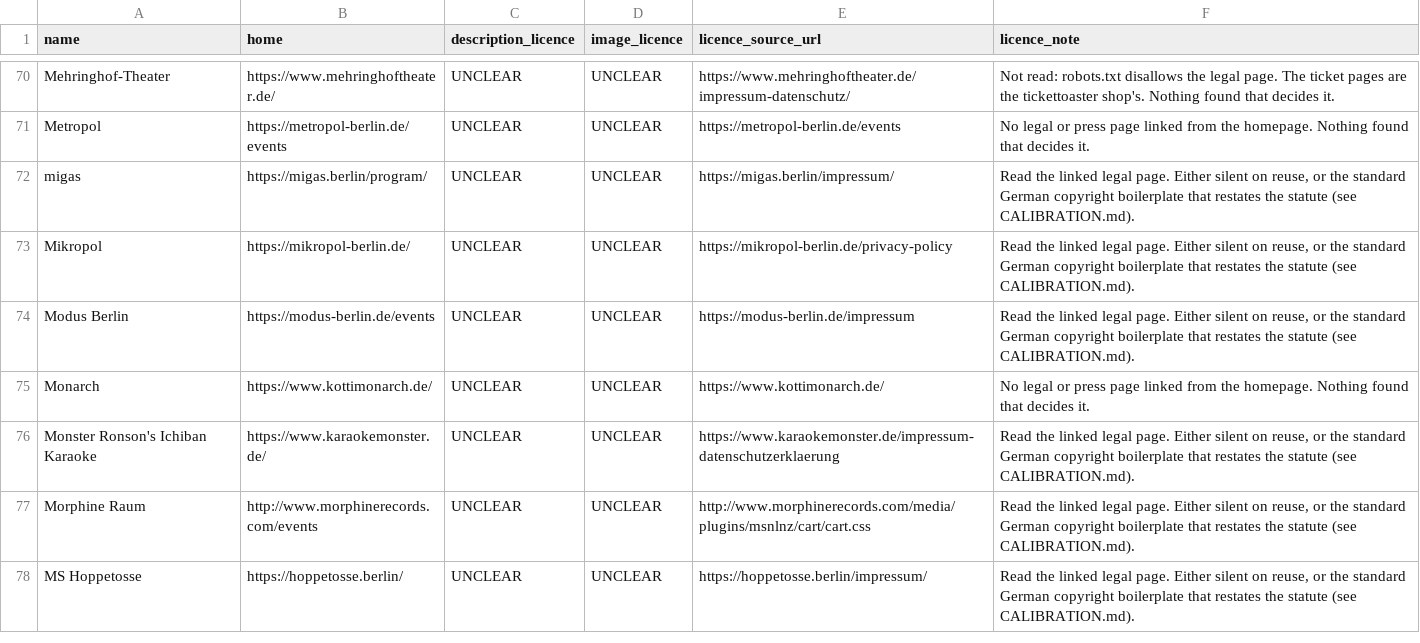
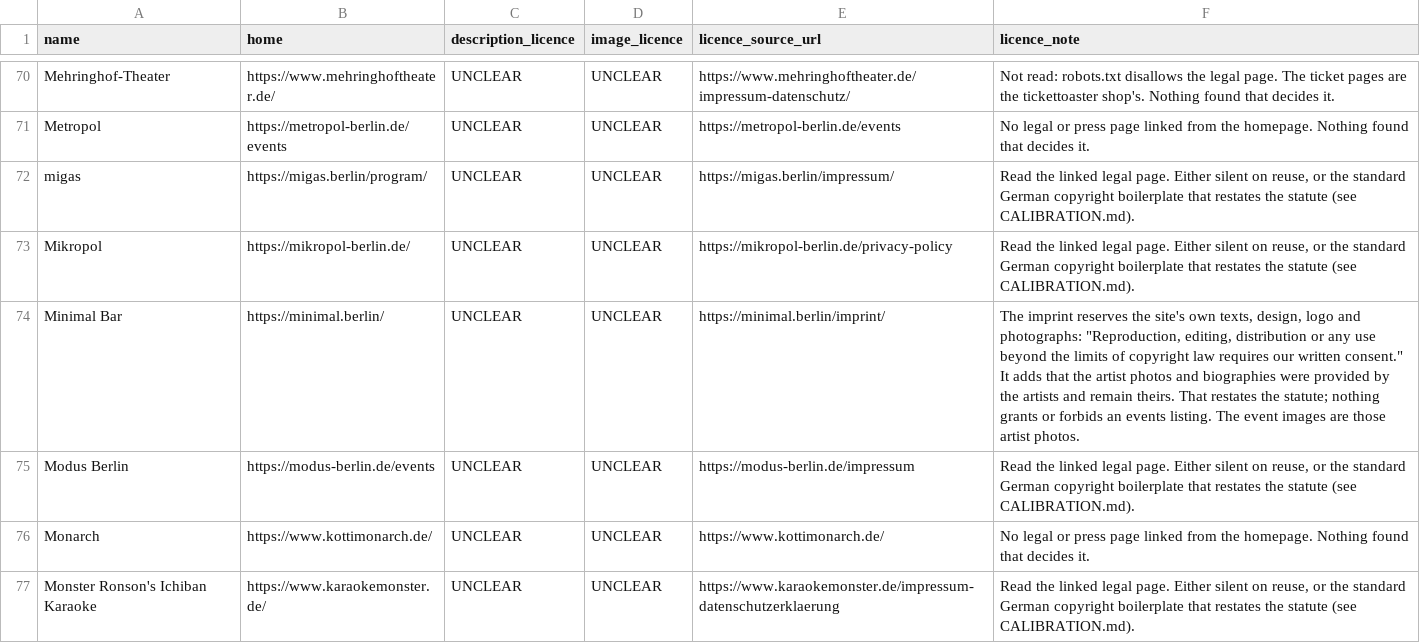
Before and after one commit to enorm-labs/event-junkie, a TSV file: docs/licence-review/RESULTS.tsv, drawn as a sheet; only a part is shown, gaps mark what is left out; the shorter side is filled out with more unchanged rows.

```diff
--- a/docs/licence-review/RESULTS.tsv
+++ b/docs/licence-review/RESULTS.tsv
@@ -73,2 +73,3 @@ migas	https://migas.berlin/program/	UNCLEAR	UNCLEAR	https://migas.berlin/impress
 Mikropol	https://mikropol-berlin.de/	UNCLEAR	UNCLEAR	https://mikropol-berlin.de/privacy-policy	Read the linked legal page. Either silent on reuse, or the standard German copyright boilerplate that restates the statute (see CALIBRATION.md).
+Minimal Bar	https://minimal.berlin/	UNCLEAR	UNCLEAR	https://minimal.berlin/imprint/	The imprint reserves the site's own texts, design, logo and photographs: "Reproduction, editing, distribution or any use beyond the limits of copyright law requires our written consent." It adds that the artist photos and biographies were provided by the artists and remain theirs. That restates the statute; nothing grants or forbids an events listing. The event images are those artist photos.
 Modus Berlin	https://modus-berlin.de/events	UNCLEAR	UNCLEAR	https://modus-berlin.de/impressum	Read the linked legal page. Either silent on reuse, or the standard German copyright boilerplate that restates the statute (see CALIBRATION.md).
```
Also changed, not shown: 12 other files.
